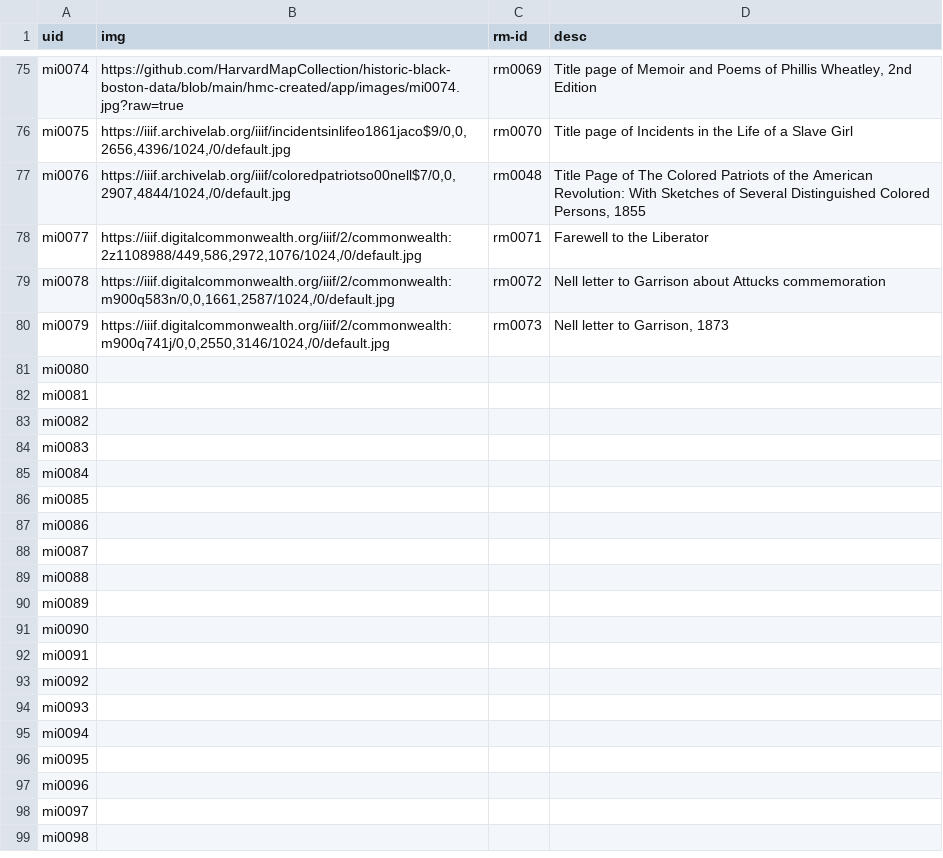
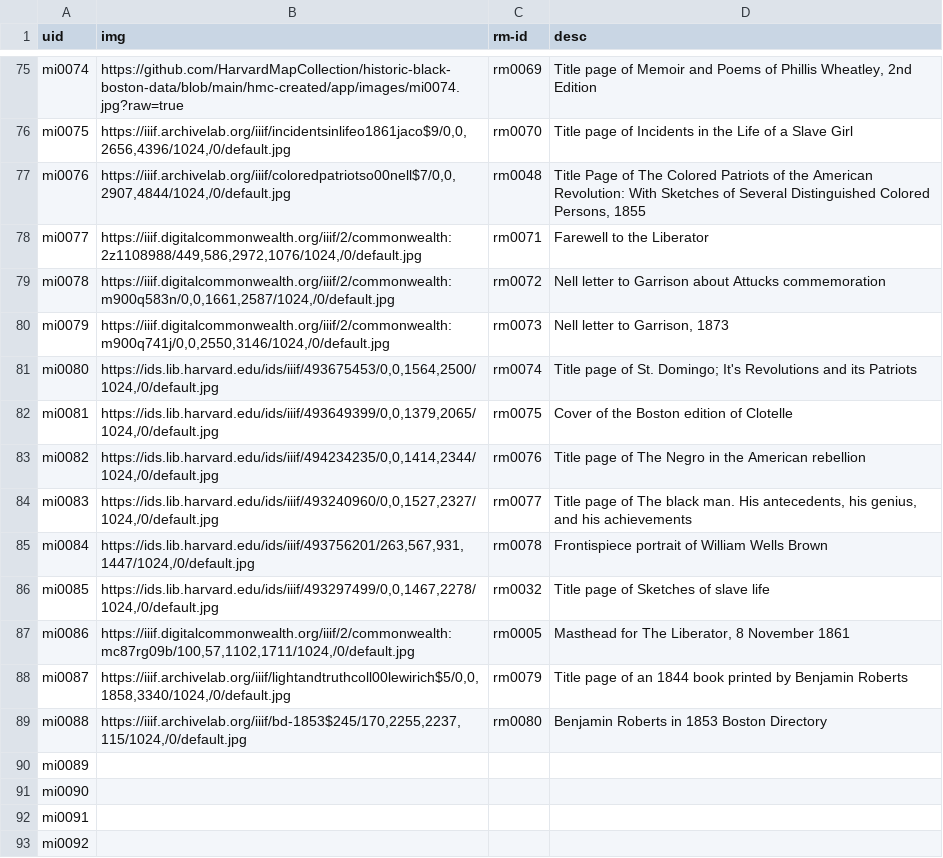
Before and after one commit to HarvardMapCollection/historic-black-boston-data, a CSV file: hmc-created/app/methods-images.csv, drawn as a sheet; only a part is shown, gaps mark what is left out; the shorter side is filled out with more unchanged rows.

Commit message:
adding data

```diff
--- a/hmc-created/app/methods-images.csv
+++ b/hmc-created/app/methods-images.csv
@@ -80,11 +80,11 @@ mi0078,"https://iiif.digitalcommonwealth.org/iiif/2/commonwealth:m900q583n/0,0,1
 mi0079,"https://iiif.digitalcommonwealth.org/iiif/2/commonwealth:m900q741j/0,0,2550,3146/1024,/0/default.jpg",rm0073,"Nell letter to Garrison, 1873"
-mi0080,,,
-mi0081,,,
-mi0082,,,
-mi0083,,,
-mi0084,,,
-mi0085,,,
-mi0086,,,
-mi0087,,,
-mi0088,,,
+mi0080,"https://ids.lib.harvard.edu/ids/iiif/493675453/0,0,1564,2500/1024,/0/default.jpg",rm0074,Title page of St. Domingo; It's Revolutions and its Patriots
+mi0081,"https://ids.lib.harvard.edu/ids/iiif/493649399/0,0,1379,2065/1024,/0/default.jpg",rm0075,Cover of the Boston edition of Clotelle
+mi0082,"https://ids.lib.harvard.edu/ids/iiif/494234235/0,0,1414,2344/1024,/0/default.jpg",rm0076,Title page of The Negro in the American rebellion
+mi0083,"https://ids.lib.harvard.edu/ids/iiif/493240960/0,0,1527,2327/1024,/0/default.jpg",rm0077,"Title page of The black man. His antecedents, his genius, and his achievements"
+mi0084,"https://ids.lib.harvard.edu/ids/iiif/493756201/263,567,931,1447/1024,/0/default.jpg",rm0078,Frontispiece portrait of William Wells Brown
+mi0085,"https://ids.lib.harvard.edu/ids/iiif/493297499/0,0,1467,2278/1024,/0/default.jpg",rm0032,Title page of Sketches of slave life
+mi0086,"https://iiif.digitalcommonwealth.org/iiif/2/commonwealth:mc87rg09b/100,57,1102,1711/1024,/0/default.jpg",rm0005,"Masthead for The Liberator, 8 November 1861"
+mi0087,"https://iiif.archivelab.org/iiif/lightandtruthcoll00lewirich$5/0,0,1858,3340/1024,/0/default.jpg",rm0079,Title page of an 1844 book printed by Benjamin Roberts
+mi0088,"https://iiif.archivelab.org/iiif/bd-1853$245/170,2255,2237,115/1024,/0/default.jpg",rm0080,Benjamin Roberts in 1853 Boston Directory
 mi0089,,,
```
Also changed, not shown: hmc-created/app/pois.csv, hmc-created/app/research-materials.csv.
